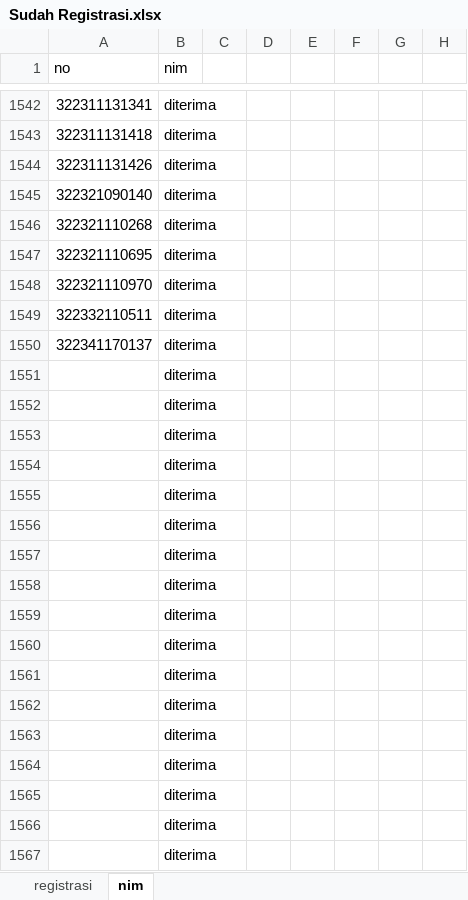
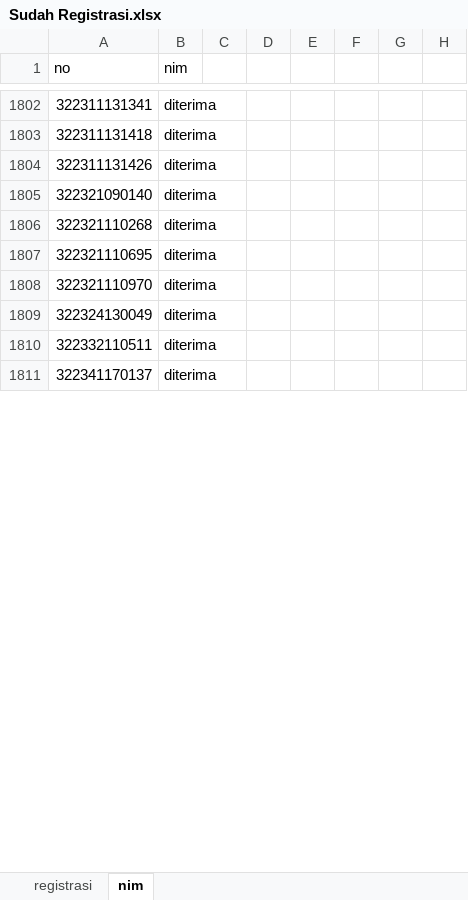
Before and after one commit to tirtareg/22sbm, an Excel workbook: Sudah Registrasi.xlsx, sheet nim, drawn as a sheet; only a part is shown, gaps mark what is left out; values as stored, in another font and other column widths than the file's, no borders; conditional formats not drawn; removed rows and columns are numbered as before the commit, all else as after; the diff covers the shown part only; the diff names each change by its address in the sheet, - before the commit and + after, or states it on an @@ line.

```diff
--- a/Sudah Registrasi.xlsx (sheet nim)
+++ b/Sudah Registrasi.xlsx (sheet nim)
+row 1809: 322324130049 | diterima
-row 1551:  | diterima
-row 1552:  | diterima
-row 1553:  | diterima
-row 1554:  | diterima
-row 1555:  | diterima
-row 1556:  | diterima
-row 1557:  | diterima
-row 1558:  | diterima
-row 1559:  | diterima
-row 1560:  | diterima
-row 1561:  | diterima
-row 1562:  | diterima
-row 1563:  | diterima
-row 1564:  | diterima
-row 1565:  | diterima
-row 1566:  | diterima
-row 1567:  | diterima
```
Also changed, not shown: 260 added rows, 244 removed rows and 2 edited cells elsewhere in this sheet, data.xlsx, docs/Sudah Registrasi.xlsx, 3 other files.
